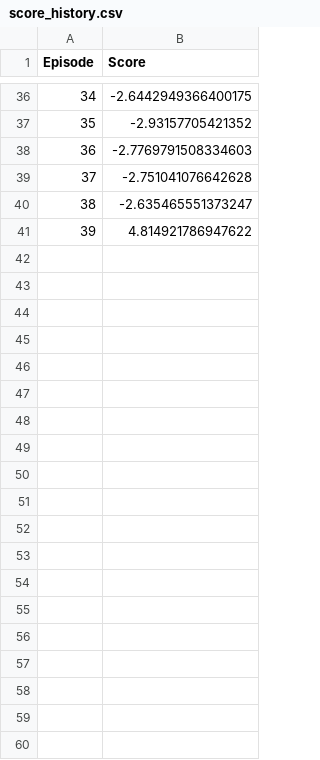
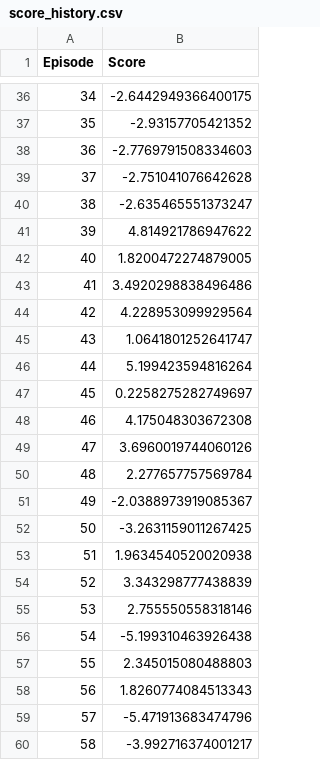
Before and after one commit to marcanii/Proyecto-SIS330, a CSV file: Jetson/score_history.csv, drawn as a sheet; only a part is shown, gaps mark what is left out; the diff covers the shown part only.

```diff
--- a/Jetson/score_history.csv
+++ b/Jetson/score_history.csv
@@ -41 +41,20 @@ Episode,Score
 39,4.814921786947622
+40,1.8200472274879005
+41,3.4920298838496486
+42,4.228953099929564
+43,1.0641801252641747
+44,5.199423594816264
+45,0.2258275282749697
+46,4.175048303672308
+47,3.6960019744060126
+48,2.277657757569784
+49,-2.0388973919085367
+50,-3.2631159011267425
+51,1.9634540520020938
+52,3.343298777438839
+53,2.755550558318146
+54,-5.199310463926438
+55,2.345015080488803
+56,1.8260774084513343
+57,-5.471913683474796
+58,-3.992716374001217
```
Also changed, not shown: 77 added rows elsewhere in this file, 5 other files.
